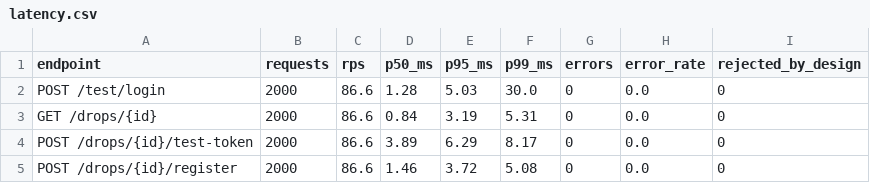
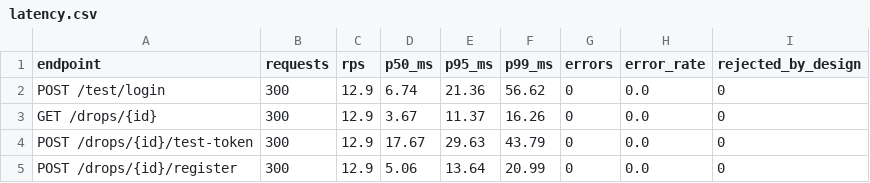
Before and after one commit to dharmi10/BNB26_visionaries_Internal_Round, a CSV file: fair-drop/reports/exp7_malicious_server/latency.csv, drawn as a sheet.

```diff
--- a/fair-drop/reports/exp7_malicious_server/latency.csv
+++ b/fair-drop/reports/exp7_malicious_server/latency.csv
@@ -1,5 +1,5 @@
 endpoint,requests,rps,p50_ms,p95_ms,p99_ms,errors,error_rate,rejected_by_design
-POST /test/login,2000,86.6,1.28,5.03,30.0,0,0.0,0
-GET /drops/{id},2000,86.6,0.84,3.19,5.31,0,0.0,0
-POST /drops/{id}/test-token,2000,86.6,3.89,6.29,8.17,0,0.0,0
-POST /drops/{id}/register,2000,86.6,1.46,3.72,5.08,0,0.0,0
+POST /test/login,300,12.9,6.74,21.36,56.62,0,0.0,0
+GET /drops/{id},300,12.9,3.67,11.37,16.26,0,0.0,0
+POST /drops/{id}/test-token,300,12.9,17.67,29.63,43.79,0,0.0,0
+POST /drops/{id}/register,300,12.9,5.06,13.64,20.99,0,0.0,0
```
Also changed, not shown: fair-drop/reports/exp7_malicious_server/results.csv, 9 other files.
